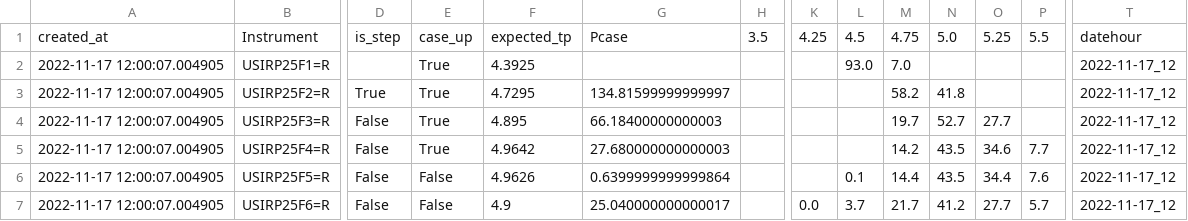
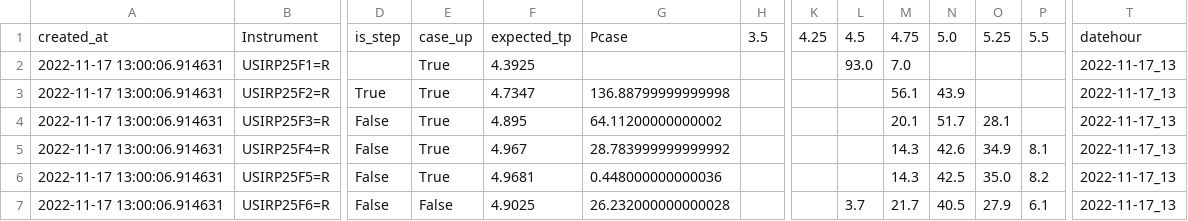
Before and after one commit to etq-quant/dashboard, a CSV file: irpr/ldata.csv, drawn as a sheet; only a part is shown, gaps mark what is left out; the diff covers the shown part only; the diff names each change by its address in the sheet, - before the commit and + after, or states it on an @@ line.

```diff
--- a/irpr/ldata.csv
+++ b/irpr/ldata.csv
-A2:A7: 2022-11-17 12:00:07.004905
+A2:A7: 2022-11-17 13:00:06.914631
-T2:T7: 2022-11-17_12
+T2:T7: 2022-11-17_13
-F3: 4.7295
+F3: 4.7347
-G3: 134.81599999999997
+G3: 136.88799999999998
-M3: 58.2
+M3: 56.1
-N3: 41.8
+N3: 43.9
-G4: 66.18400000000003
+G4: 64.11200000000002
-M4: 19.7
+M4: 20.1
-N4: 52.7
+N4: 51.7
-O4: 27.7
+O4: 28.1
-F5: 4.9642
+F5: 4.967
-G5: 27.680000000000003
+G5: 28.783999999999992
-M5: 14.2
+M5: 14.3
-N5: 43.5
+N5: 42.6
-O5: 34.6
+O5: 34.9
-P5: 7.7
+P5: 8.1
-E6: False
+E6: True
-F6: 4.9626
+F6: 4.9681
-G6: 0.6399999999999864
+G6: 0.448000000000036
-L6: 0.1
+L6: (empty)
-M6: 14.4
+M6: 14.3
-N6: 43.5
+N6: 42.5
-O6: 34.4
+O6: 35.0
-P6: 7.6
+P6: 8.2
-F7: 4.9
+F7: 4.9025
-G7: 25.040000000000017
+G7: 26.232000000000028
-K7: 0.0
+K7: (empty)
-N7: 41.2
+N7: 40.5
-O7: 27.7
+O7: 27.9
-P7: 5.7
+P7: 6.1
```
Also changed, not shown: 29 edited cells elsewhere in this file, irpr/data.csv, 1 other file.
